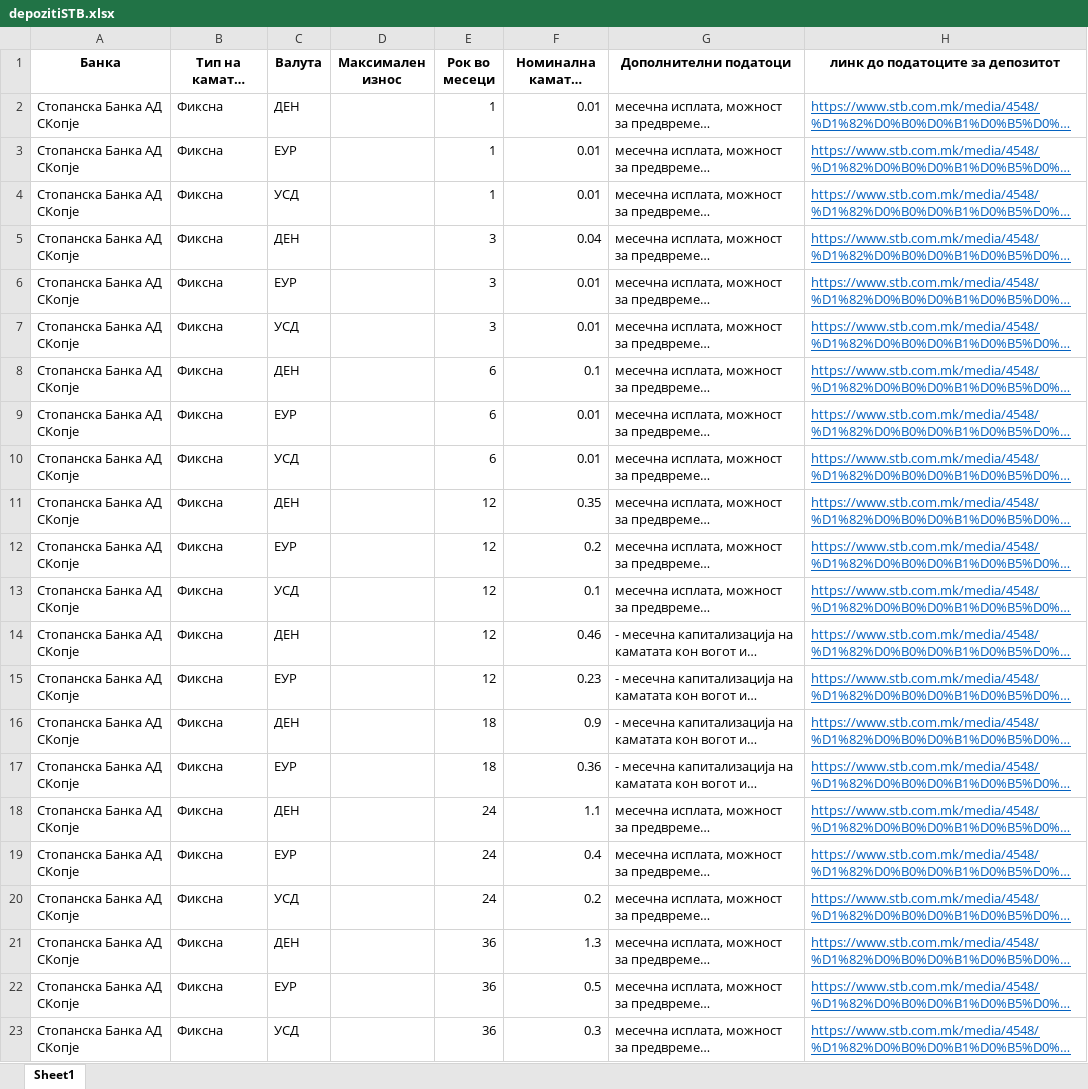
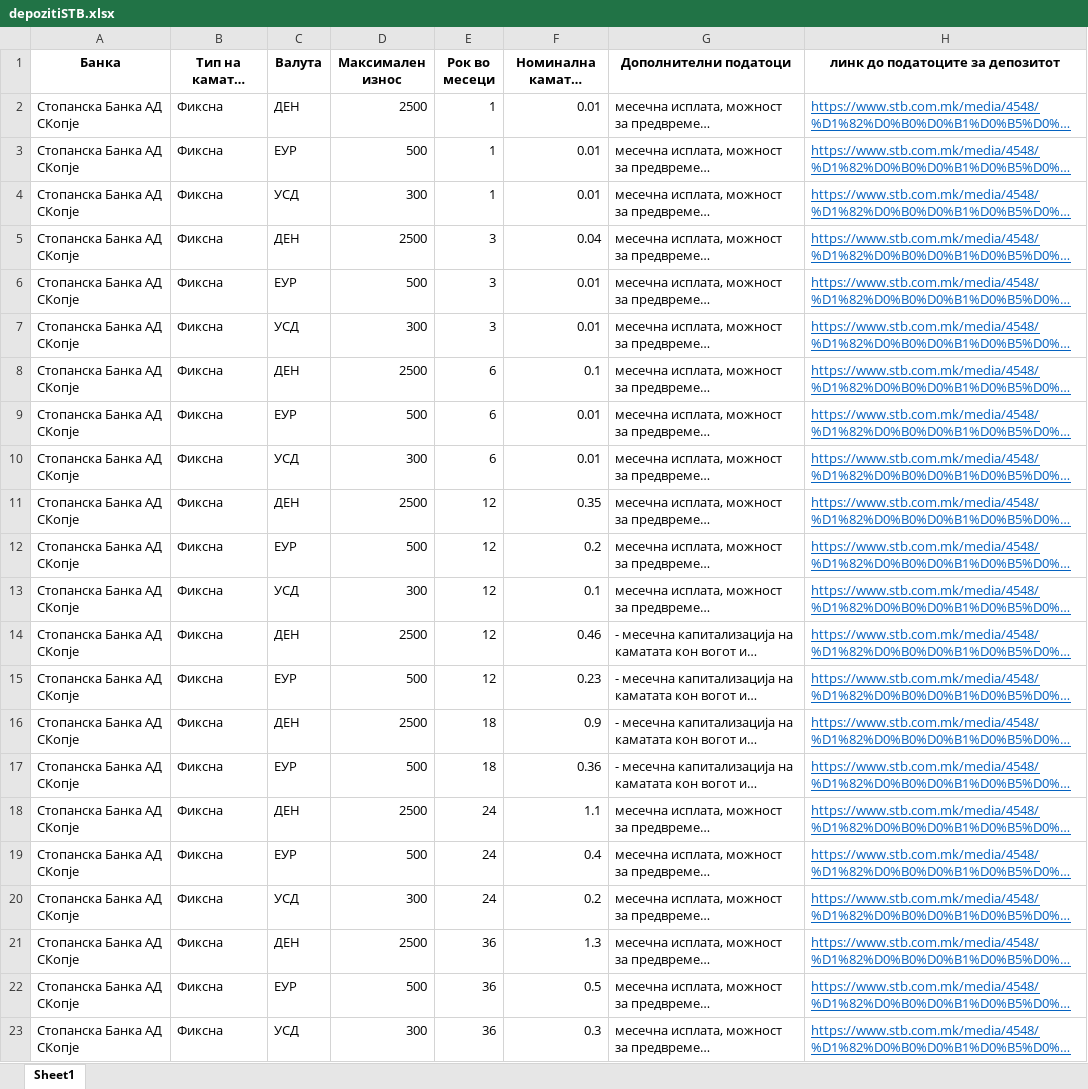
Before and after one commit to vladimirmiovski/cdtfile, an Excel workbook: depozitiSTB.xlsx, sheet Sheet1, drawn as a sheet; long unchanged cells end in …; values as stored, in another font and other column widths than the file's, no borders; the diff names each change by its address in the sheet, - before the commit and + after, or states it on an @@ line.

Commit message:
Add files via upload

```diff
--- a/depozitiSTB.xlsx (sheet Sheet1)
+++ b/depozitiSTB.xlsx (sheet Sheet1)
-D2 (Максимален износ): (empty)
+D2 (Максимален износ): 2500
-D3 (Максимален износ): (empty)
+D3 (Максимален износ): 500
-D4 (Максимален износ): (empty)
+D4 (Максимален износ): 300
-D5 (Максимален износ): (empty)
+D5 (Максимален износ): 2500
-D6 (Максимален износ): (empty)
+D6 (Максимален износ): 500
-D7 (Максимален износ): (empty)
+D7 (Максимален износ): 300
-D8 (Максимален износ): (empty)
+D8 (Максимален износ): 2500
-D9 (Максимален износ): (empty)
+D9 (Максимален износ): 500
-D10 (Максимален износ): (empty)
+D10 (Максимален износ): 300
-D11 (Максимален износ): (empty)
+D11 (Максимален износ): 2500
-D12 (Максимален износ): (empty)
+D12 (Максимален износ): 500
-D13 (Максимален износ): (empty)
+D13 (Максимален износ): 300
-D14 (Максимален износ): (empty)
+D14 (Максимален износ): 2500
-D15 (Максимален износ): (empty)
+D15 (Максимален износ): 500
-D16 (Максимален износ): (empty)
+D16 (Максимален износ): 2500
-D17 (Максимален износ): (empty)
+D17 (Максимален износ): 500
-D18 (Максимален износ): (empty)
+D18 (Максимален износ): 2500
-D19 (Максимален износ): (empty)
+D19 (Максимален износ): 500
-D20 (Максимален износ): (empty)
+D20 (Максимален износ): 300
-D21 (Максимален износ): (empty)
+D21 (Максимален износ): 2500
-D22 (Максимален износ): (empty)
+D22 (Максимален износ): 500
-D23 (Максимален износ): (empty)
+D23 (Максимален износ): 300
```
